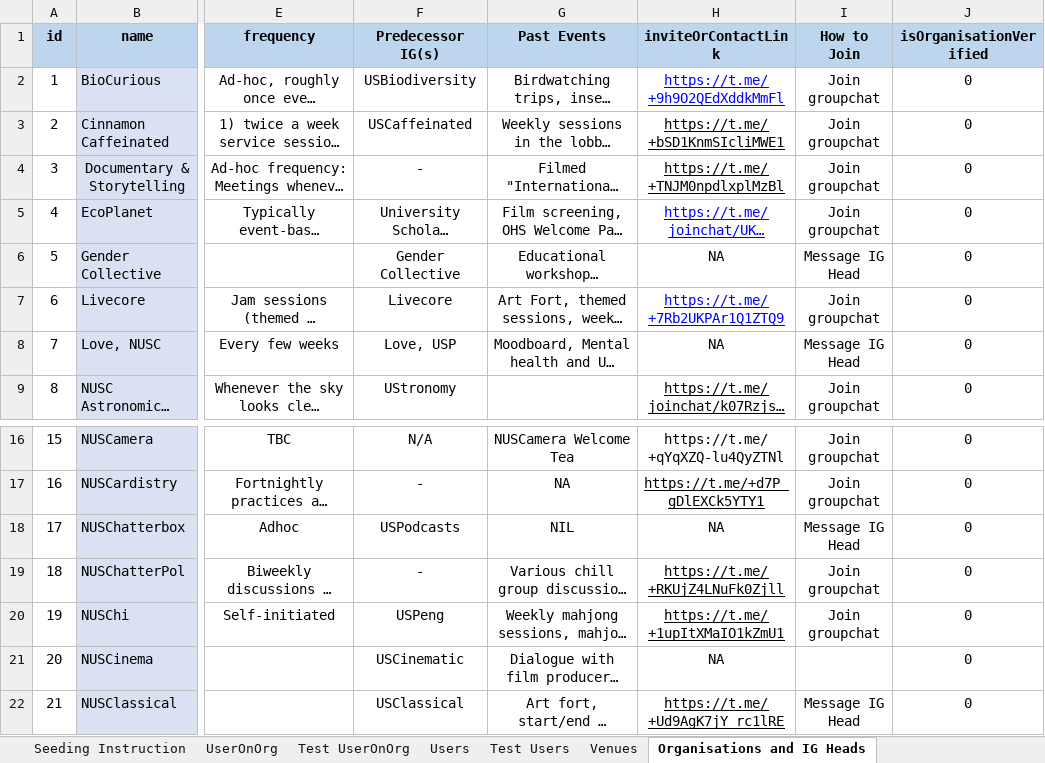
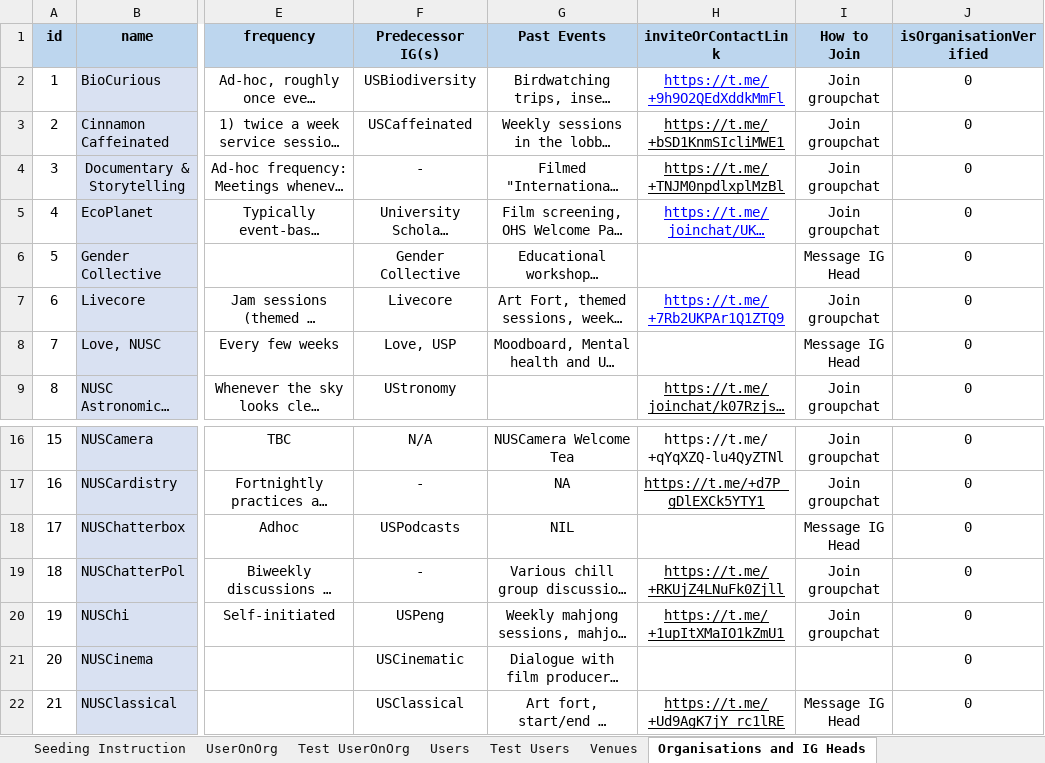
Before and after one commit to usdevs/uscwebsite-hackathon-backend, an Excel workbook: IG_Database.xlsx, sheet Organisations and IG Heads, drawn as a sheet; only a part is shown, gaps mark what is left out; long unchanged cells end in …; values as stored, in another font and other column widths than the file's, no borders; the diff covers the shown part only; the diff names each change by its address in the sheet, - before the commit and + after, or states it on an @@ line.

```diff
--- a/IG_Database.xlsx (sheet Organisations and IG Heads)
+++ b/IG_Database.xlsx (sheet Organisations and IG Heads)
-H6 (inviteOrContactLink): NA
+H6 (inviteOrContactLink): (empty)
-H8 (inviteOrContactLink): NA
+H8 (inviteOrContactLink): (empty)
-H18 (inviteOrContactLink): NA
+H18 (inviteOrContactLink): (empty)
-H21 (inviteOrContactLink): NA
+H21 (inviteOrContactLink): (empty)
```
Also changed, not shown: 14 edited cells and cell formats elsewhere in this sheet, sheet UserOnOrg, 1 other file.
